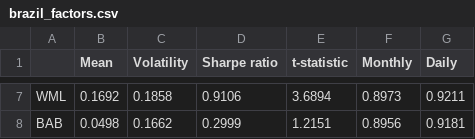
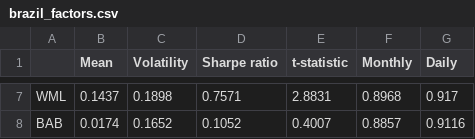
Before and after one commit to pedroandion/orthogonal-factors-brazil, a CSV file: results/brazil_factors.csv, drawn as a sheet; only a part is shown, gaps mark what is left out; the diff covers the shown part only; the diff names each change by its address in the sheet, - before the commit and + after, or states it on an @@ line.

```diff
--- a/results/brazil_factors.csv
+++ b/results/brazil_factors.csv
-B7 (Mean): 0.1692
+B7 (Mean): 0.1437
-C7 (Volatility): 0.1858
+C7 (Volatility): 0.1898
-D7 (Sharpe ratio): 0.9106
+D7 (Sharpe ratio): 0.7571
-E7 (t-statistic): 3.6894
+E7 (t-statistic): 2.8831
-F7 (Monthly): 0.8973
+F7 (Monthly): 0.8968
-G7 (Daily): 0.9211
+G7 (Daily): 0.917
-B8 (Mean): 0.0498
+B8 (Mean): 0.0174
-C8 (Volatility): 0.1662
+C8 (Volatility): 0.1652
-D8 (Sharpe ratio): 0.2999
+D8 (Sharpe ratio): 0.1052
-E8 (t-statistic): 1.2151
+E8 (t-statistic): 0.4007
-F8 (Monthly): 0.8956
+F8 (Monthly): 0.8857
-G8 (Daily): 0.9181
+G8 (Daily): 0.9116
```
Also changed, not shown: 30 edited cells elsewhere in this file, results/rolling_decomposition_252_days_by_year.csv, results/rolling_decomposition_60_months.csv, 16 other files.
